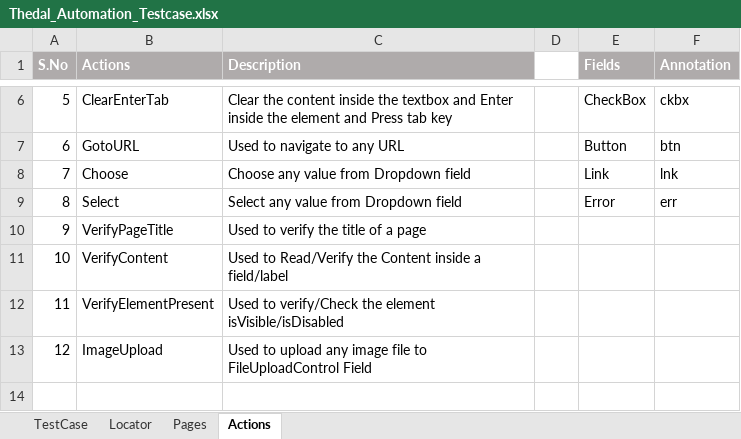
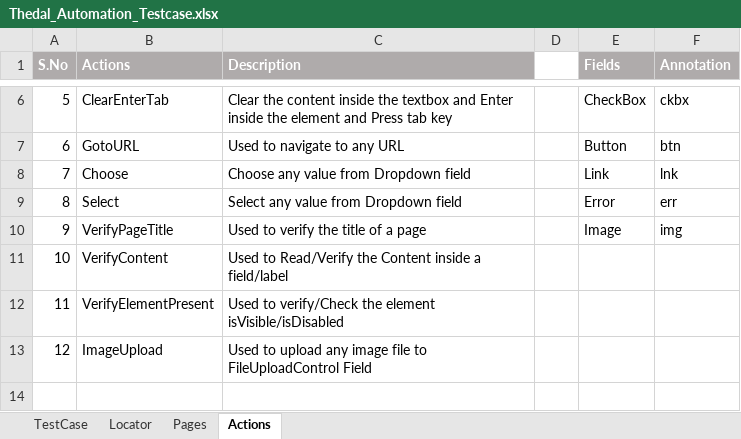
Before and after one commit to sasinandhu/Thedal, an Excel workbook: Thedal/resource/TestCase/Thedal_Automation_Testcase.xlsx, sheet Actions, drawn as a sheet; only a part is shown, gaps mark what is left out; values as stored, in another font and other column widths than the file's, no borders; the diff names each change by its address in the sheet, - before the commit and + after, or states it on an @@ line.

```diff
--- a/Thedal/resource/TestCase/Thedal_Automation_Testcase.xlsx (sheet Actions)
+++ b/Thedal/resource/TestCase/Thedal_Automation_Testcase.xlsx (sheet Actions)
-E10 (Fields): (empty)
+E10 (Fields): Image
-F10 (Annotation): (empty)
+F10 (Annotation): img
```
Also changed, not shown: sheet Locator, sheet TestCase, sheet Pages, 11 other files.
